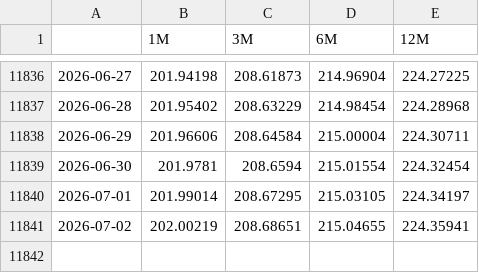
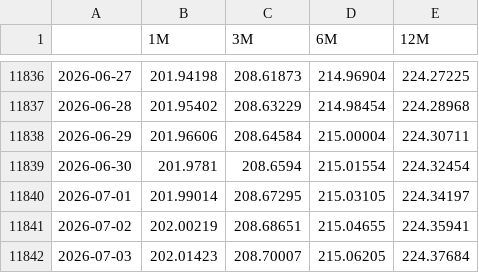
Before and after one commit to MarioPEL58/Finance, a CSV file: data/Tassi/Euribor.csv, drawn as a sheet; only a part is shown, gaps mark what is left out; the diff names each change by its address in the sheet, - before the commit and + after, or states it on an @@ line.

```diff
--- a/data/Tassi/Euribor.csv
+++ b/data/Tassi/Euribor.csv
+row 11842: 2026-07-03 | 202.01423 | 208.70007 | 215.06205 | 224.37684
```
